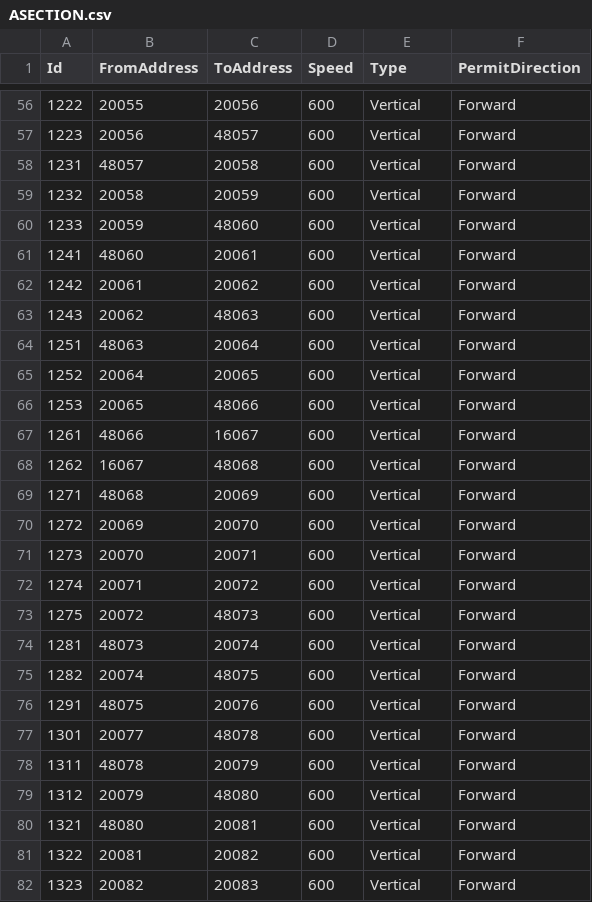
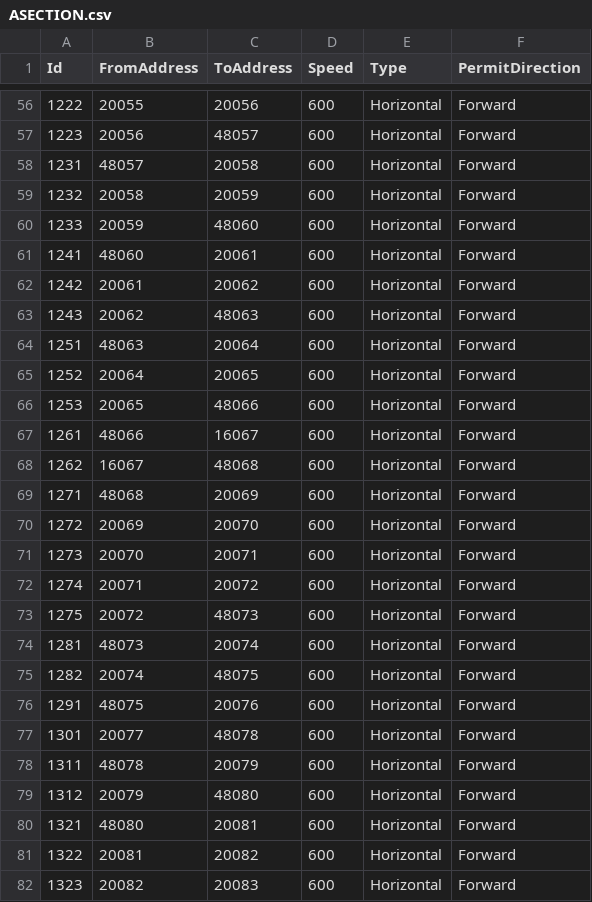
Before and after one commit to AK0-Leopard/AutomationGuiderVehicleControl_AUO_1.2.0, a CSV file: BCWinForm/Config/NORTH_INNOLUX/CSV/MapInfo/ASECTION.csv, drawn as a sheet; only a part is shown, gaps mark what is left out; the diff covers the shown part only.

```diff
--- a/BCWinForm/Config/NORTH_INNOLUX/CSV/MapInfo/ASECTION.csv
+++ b/BCWinForm/Config/NORTH_INNOLUX/CSV/MapInfo/ASECTION.csv
@@ -56,27 +56,27 @@ Id,FromAddress,ToAddress,Speed,Type,PermitDirection
-1222,20055,20056,600,Vertical,Forward
-1223,20056,48057,600,Vertical,Forward
-1231,48057,20058,600,Vertical,Forward
-1232,20058,20059,600,Vertical,Forward
-1233,20059,48060,600,Vertical,Forward
-1241,48060,20061,600,Vertical,Forward
-1242,20061,20062,600,Vertical,Forward
-1243,20062,48063,600,Vertical,Forward
-1251,48063,20064,600,Vertical,Forward
-1252,20064,20065,600,Vertical,Forward
-1253,20065,48066,600,Vertical,Forward
-1261,48066,16067,600,Vertical,Forward
-1262,16067,48068,600,Vertical,Forward
-1271,48068,20069,600,Vertical,Forward
-1272,20069,20070,600,Vertical,Forward
-1273,20070,20071,600,Vertical,Forward
-1274,20071,20072,600,Vertical,Forward
-1275,20072,48073,600,Vertical,Forward
-1281,48073,20074,600,Vertical,Forward
-1282,20074,48075,600,Vertical,Forward
-1291,48075,20076,600,Vertical,Forward
-1301,20077,48078,600,Vertical,Forward
-1311,48078,20079,600,Vertical,Forward
-1312,20079,48080,600,Vertical,Forward
-1321,48080,20081,600,Vertical,Forward
-1322,20081,20082,600,Vertical,Forward
-1323,20082,20083,600,Vertical,Forward
+1222,20055,20056,600,Horizontal,Forward
+1223,20056,48057,600,Horizontal,Forward
+1231,48057,20058,600,Horizontal,Forward
+1232,20058,20059,600,Horizontal,Forward
+1233,20059,48060,600,Horizontal,Forward
+1241,48060,20061,600,Horizontal,Forward
+1242,20061,20062,600,Horizontal,Forward
+1243,20062,48063,600,Horizontal,Forward
+1251,48063,20064,600,Horizontal,Forward
+1252,20064,20065,600,Horizontal,Forward
+1253,20065,48066,600,Horizontal,Forward
+1261,48066,16067,600,Horizontal,Forward
+1262,16067,48068,600,Horizontal,Forward
+1271,48068,20069,600,Horizontal,Forward
+1272,20069,20070,600,Horizontal,Forward
+1273,20070,20071,600,Horizontal,Forward
+1274,20071,20072,600,Horizontal,Forward
+1275,20072,48073,600,Horizontal,Forward
+1281,48073,20074,600,Horizontal,Forward
+1282,20074,48075,600,Horizontal,Forward
+1291,48075,20076,600,Horizontal,Forward
+1301,20077,48078,600,Horizontal,Forward
+1311,48078,20079,600,Horizontal,Forward
+1312,20079,48080,600,Horizontal,Forward
+1321,48080,20081,600,Horizontal,Forward
+1322,20081,20082,600,Horizontal,Forward
+1323,20082,20083,600,Horizontal,Forward
```
Also changed, not shown: 81 edited cells elsewhere in this file, 29 other files.
